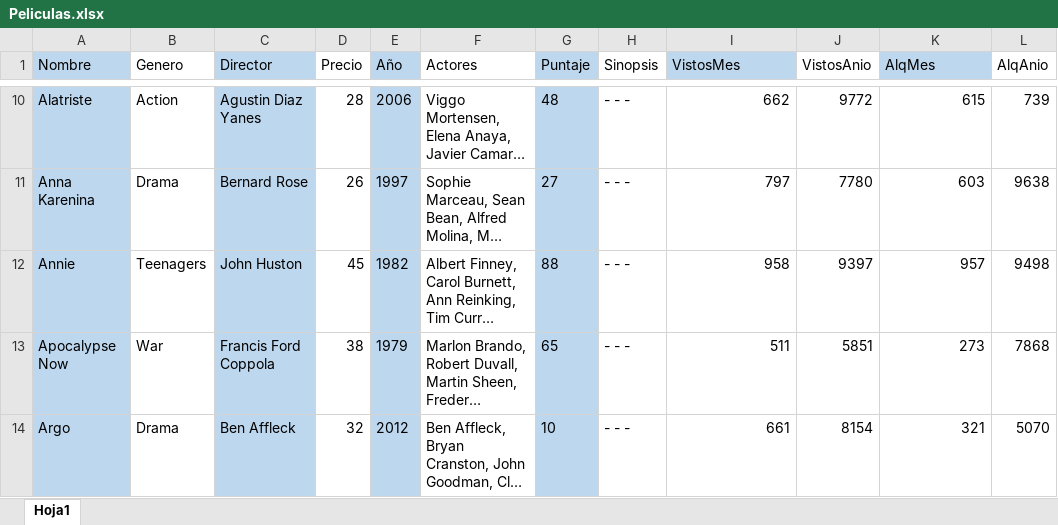
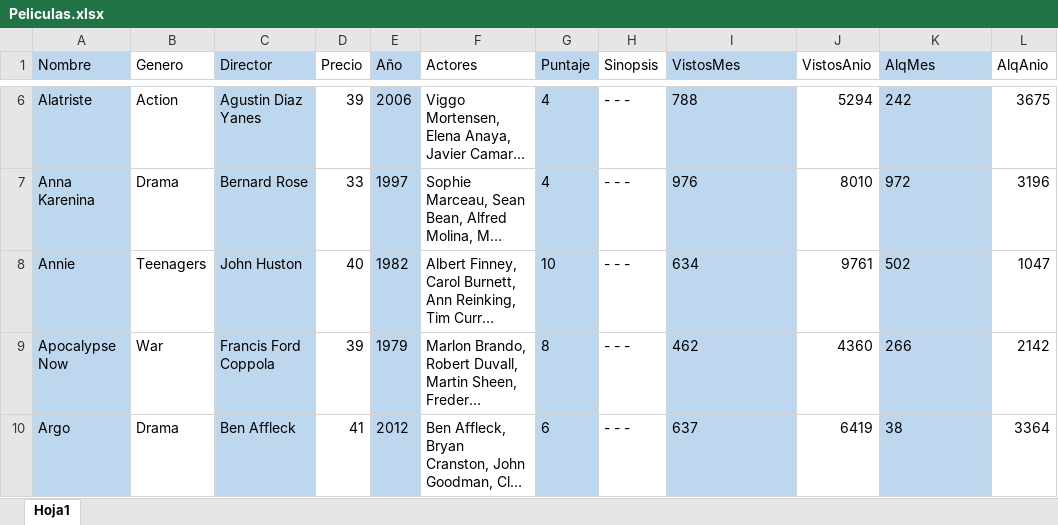
Before and after one commit to brunocruzfranchi/Craicnet, an Excel workbook: TPFINAL_Craicnet/bin/Debug/Peliculas.xlsx, sheet Hoja1, drawn as a sheet; only a part is shown, gaps mark what is left out; long unchanged cells end in …; values as stored, in another font and other column widths than the file's, no borders; addresses are those after the commit; the diff covers the shown part only; the diff names each change by its address in the sheet, - before the commit and + after, or states it on an @@ line.

```diff
--- a/TPFINAL_Craicnet/bin/Debug/Peliculas.xlsx (sheet Hoja1)
+++ b/TPFINAL_Craicnet/bin/Debug/Peliculas.xlsx (sheet Hoja1)
-D6 (Precio): 28
+D6 (Precio): 39
-G6 (Puntaje): 48
+G6 (Puntaje): 4
@@ I6:I10 fill: none → #BDD7EE, alignment: right → left @@
-I6 (VistosMes): 662
+I6 (VistosMes): 788
-J6 (VistosAnio): 9772
+J6 (VistosAnio): 5294
@@ K6:K10 fill: none → #BDD7EE, alignment: right → left @@
-K6 (AlqMes): 615
+K6 (AlqMes): 242
-L6 (AlqAnio): 739
+L6 (AlqAnio): 3675
-D7 (Precio): 26
+D7 (Precio): 33
-G7 (Puntaje): 27
+G7 (Puntaje): 4
-I7 (VistosMes): 797
+I7 (VistosMes): 976
-J7 (VistosAnio): 7780
+J7 (VistosAnio): 8010
-K7 (AlqMes): 603
+K7 (AlqMes): 972
-L7 (AlqAnio): 9638
+L7 (AlqAnio): 3196
-D8 (Precio): 45
+D8 (Precio): 40
-G8 (Puntaje): 88
+G8 (Puntaje): 10
-I8 (VistosMes): 958
+I8 (VistosMes): 634
-J8 (VistosAnio): 9397
+J8 (VistosAnio): 9761
-K8 (AlqMes): 957
+K8 (AlqMes): 502
-L8 (AlqAnio): 9498
+L8 (AlqAnio): 1047
-D9 (Precio): 38
+D9 (Precio): 39
-G9 (Puntaje): 65
+G9 (Puntaje): 8
-I9 (VistosMes): 511
+I9 (VistosMes): 462
-J9 (VistosAnio): 5851
+J9 (VistosAnio): 4360
-K9 (AlqMes): 273
+K9 (AlqMes): 266
-L9 (AlqAnio): 7868
+L9 (AlqAnio): 2142
-D10 (Precio): 32
+D10 (Precio): 41
-G10 (Puntaje): 10
+G10 (Puntaje): 6
-I10 (VistosMes): 661
+I10 (VistosMes): 637
-J10 (VistosAnio): 8154
+J10 (VistosAnio): 6419
-K10 (AlqMes): 321
+K10 (AlqMes): 38
-L10 (AlqAnio): 5070
+L10 (AlqAnio): 3364
```
Also changed, not shown: 7 removed rows, 756 edited cells and cell formats elsewhere in this sheet, formulas that keep their value, TPFINAL_Craicnet/bin/Debug/Peliculas_Promo.xlsx, 10 other files.
